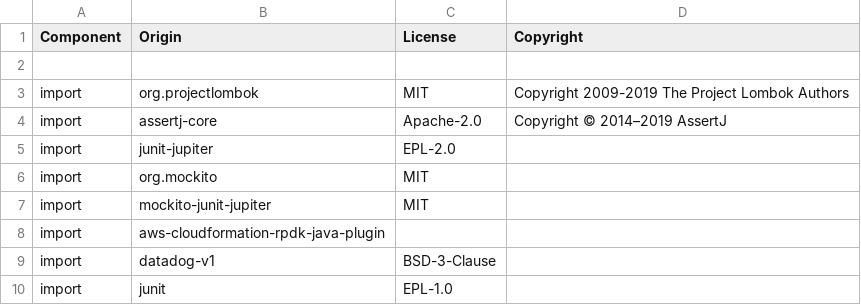
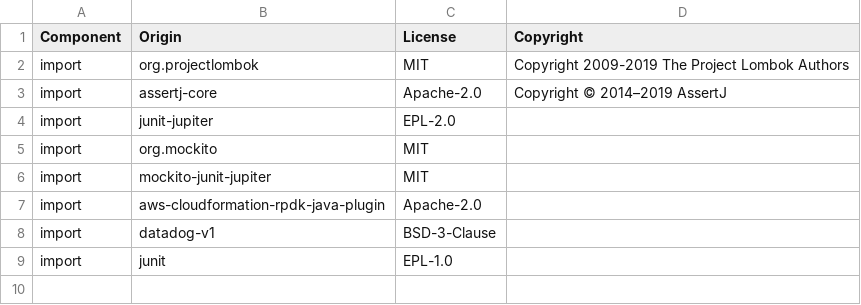
Before and after one commit to DataDog/datadog-cloudformation-resources, a CSV file: LICENSE-3rdparty.csv, drawn as a sheet.

Commit message:
Update LICENSE-3rdparty.csv

```diff
--- a/LICENSE-3rdparty.csv
+++ b/LICENSE-3rdparty.csv
@@ -1,3 +1,2 @@
 Component,Origin,License,Copyright
-
 import,org.projectlombok,MIT,Copyright 2009-2019 The Project Lombok Authors
@@ -7,3 +6,3 @@ import,org.mockito,MIT
 import,mockito-junit-jupiter,MIT
-import,aws-cloudformation-rpdk-java-plugin
+import,aws-cloudformation-rpdk-java-plugin,Apache-2.0
 import,datadog-v1,BSD-3-Clause
```
